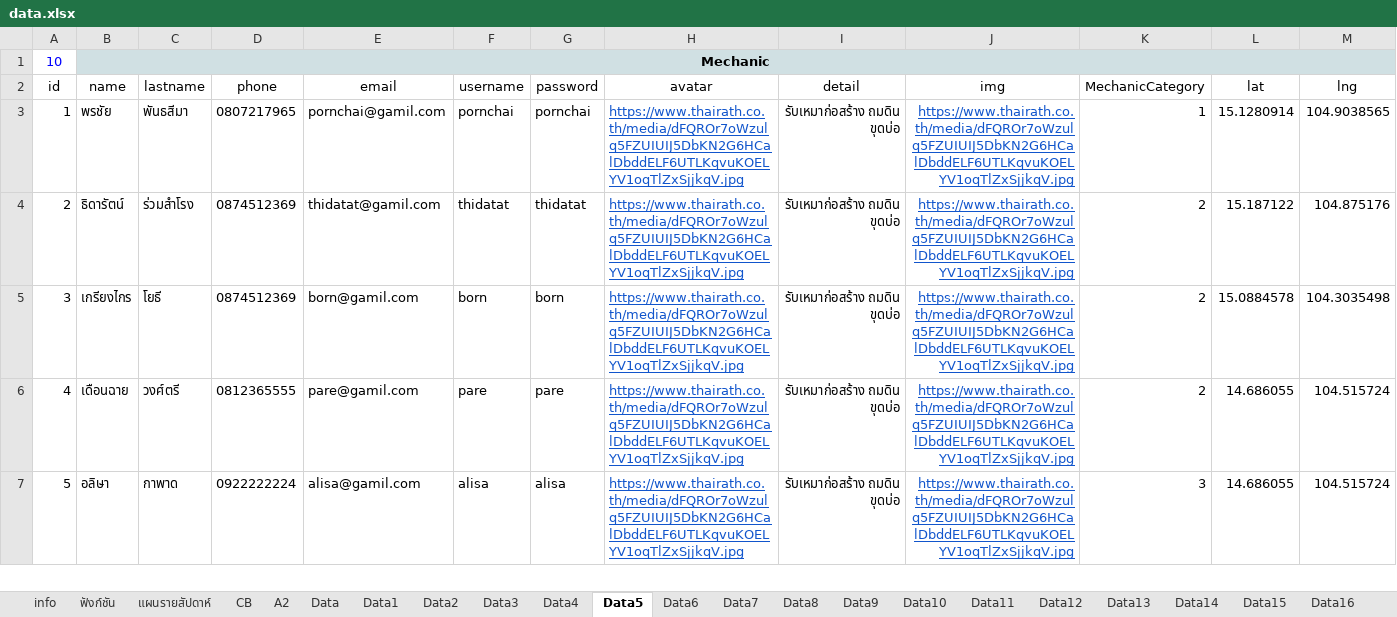
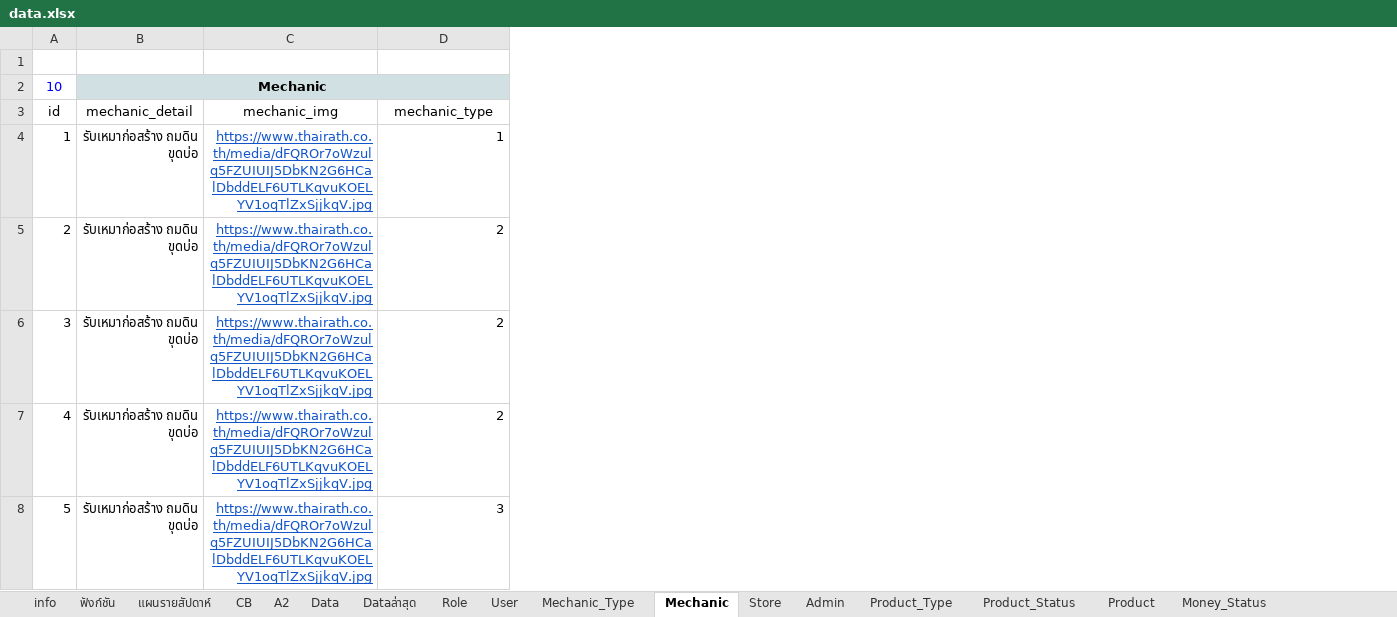
Before and after one commit to duenchay/constructor, an Excel workbook: django_end/xlsx/data.xlsx, sheet Mechanic, drawn as a sheet; only a part is shown; values as stored, in another font and other column widths than the file's, no borders; removed rows and columns are numbered as before the commit, all else as after; the diff names each change by its address in the sheet, - before the commit and + after, or states it on an @@ line.

```diff
--- a/django_end/xlsx/data.xlsx (sheet Mechanic)
+++ b/django_end/xlsx/data.xlsx (sheet Mechanic)
-sheet tab: Data1
+sheet tab: Dataล่าสุด
-sheet tab: Data2
+sheet tab: Role
-sheet tab: Data3
+sheet tab: User
-sheet tab: Data4
+sheet tab: Mechanic_Type
-sheet tab: Data5
+sheet tab: Mechanic
-sheet tab: Data6
+sheet tab: Store
-sheet tab: Data7
+sheet tab: Admin
-sheet tab: Data8
+sheet tab: Product_Type
-sheet tab: Data9
+sheet tab: Product_Status
-sheet tab: Data10
+sheet tab: Product
-sheet tab: Data11
+sheet tab: Money_Status
-column B, row 1: Mechanic; rows 3-7: พรชัย | ธิดารัตน์ | เกรียงไกร | เดือนฉาย | อลิษา
-column C, rows 3-7: พันธสีมา | ร่วมสำโรง | โยธี | วงศ์ตรี | กาพาด
-column D, rows 3-7: 0807217965 | 0874512369 | 0874512369 | 0812365555 | 0922222224
-column E, rows 3-7: pornchai@gamil.com | thidatat@gamil.com | born@gamil.com | pare@gamil.com | alisa@gamil.com
-column F, rows 3-7: pornchai | thidatat | born | pare | alisa
-column G, rows 3-7: pornchai | thidatat | born | pare | alisa
-column H, rows 3-7: all https://www.thairath.co.th/media/dFQROr7oWzulq5FZUIUIJ5DbKN2G6HCalDbddELF6UTLKqvuKOELYV1oqTlZxSjjkqV.jpg
-column L, rows 3-7: 15.1280914 | 15.187122 | 15.0884578 | 14.686055 | 14.686055
-column M, rows 3-7: 104.9038565 | 104.875176 | 104.3035498 | 104.515724 | 104.515724
-row 1: 10 | Mechanic
+row 1: (empty)
-B1:D1 fill: #D0E0E3
+B1:D1 fill: none
-row 2: id | name | lastname | phone | email | username | password | avatar | detail | img | MechanicCategory | lat | lng
+row 2: 10 | Mechanic
+row 3: id | mechanic_detail | mechanic_img | mechanic_type
```
Also changed, not shown: sheet Dataล่าสุด, sheet User, sheet Money_Status, sheet Data, sheet Payment, sheet Product_Type, 11 more sheets, other sheet tabs, formulas that keep their value, 8 other files.
